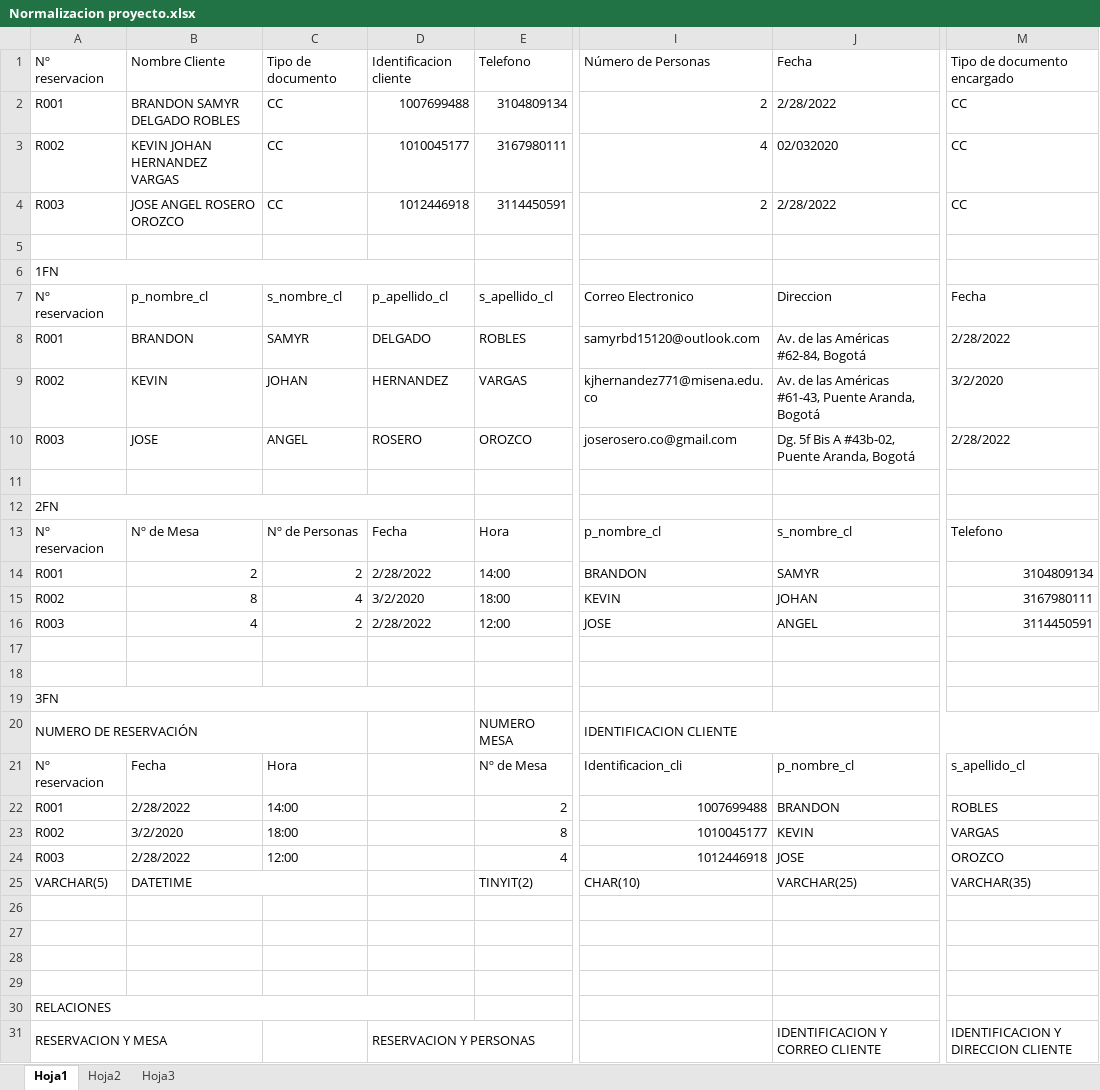
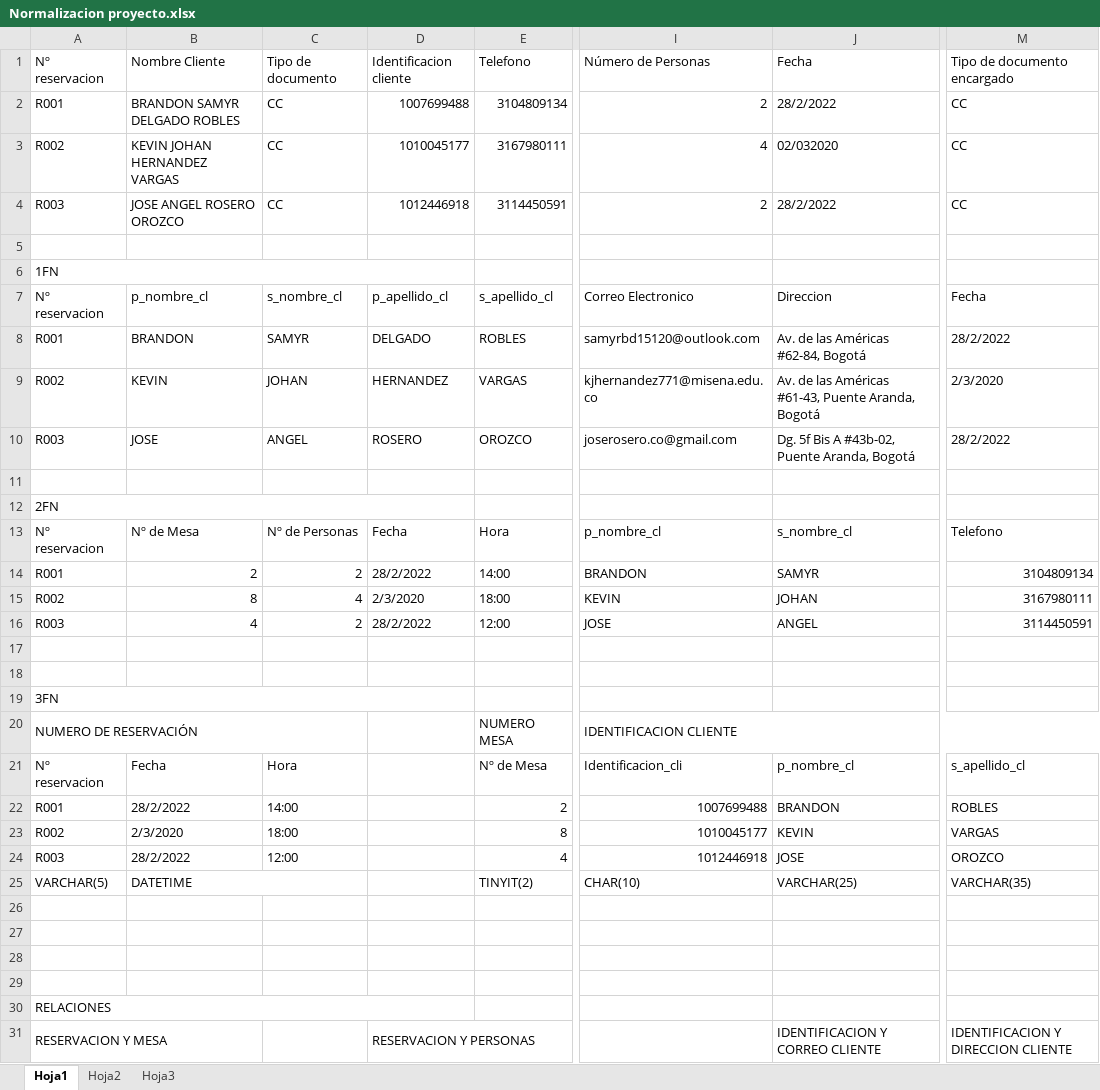
Before and after one commit to rosero97/DIGITAL-S-MENU, an Excel workbook: 14_Normalizacion/Normalizacion proyecto.xlsx, sheet Hoja1, drawn as a sheet; only a part is shown, gaps mark what is left out; values as stored, in another font and other column widths than the file's, no cell formats; charts and pictures not drawn; the diff names each change by its address in the sheet, - before the commit and + after, or states it on an @@ line.

```diff
--- a/14_Normalizacion/Normalizacion proyecto.xlsx (sheet Hoja1)
+++ b/14_Normalizacion/Normalizacion proyecto.xlsx (sheet Hoja1)
-J2: 2/28/2022
+J2: 28/2/2022
-J4: 2/28/2022
+J4: 28/2/2022
-M8: 2/28/2022
+M8: 28/2/2022
-M9: 3/2/2020
+M9: 2/3/2020
-M10: 2/28/2022
+M10: 28/2/2022
-D14: 2/28/2022
+D14: 28/2/2022
-D15: 3/2/2020
+D15: 2/3/2020
-D16: 2/28/2022
+D16: 28/2/2022
-B22: 2/28/2022
+B22: 28/2/2022
-B23: 3/2/2020
+B23: 2/3/2020
-B24: 2/28/2022
+B24: 28/2/2022
```
Also changed, not shown: cell formats, charts or pictures, 02_Levantamiento de informacion/Encuesta clientes (respuestas).xlsx, 31 other files.
